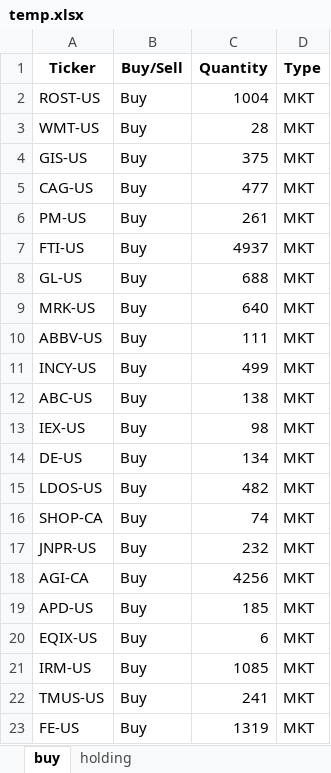
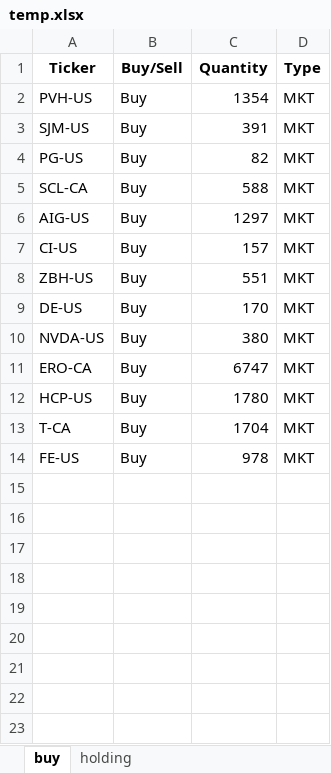
Before and after one commit to tianyipan123/RPMC_analysis, an Excel workbook: temp.xlsx, sheet buy, drawn as a sheet; values as stored, in another font and other column widths than the file's, no borders; removed rows and columns are numbered as before the commit, all else as after; the diff names each change by its address in the sheet, - before the commit and + after, or states it on an @@ line.

```diff
--- a/temp.xlsx (sheet buy)
+++ b/temp.xlsx (sheet buy)
-A2 (Ticker): ROST-US
+A2 (Ticker): PVH-US
-C2 (Quantity): 1004
+C2 (Quantity): 1354
-A3 (Ticker): WMT-US
+A3 (Ticker): SJM-US
-C3 (Quantity): 28
+C3 (Quantity): 391
-A4 (Ticker): GIS-US
+A4 (Ticker): PG-US
-C4 (Quantity): 375
+C4 (Quantity): 82
-A5 (Ticker): CAG-US
+A5 (Ticker): SCL-CA
-C5 (Quantity): 477
+C5 (Quantity): 588
-row 6: PM-US | Buy | 261 | MKT
-row 7: FTI-US | Buy | 4937 | MKT
-A6 (Ticker): GL-US
+A6 (Ticker): AIG-US
-C6 (Quantity): 688
+C6 (Quantity): 1297
-row 9: MRK-US | Buy | 640 | MKT
-row 10: ABBV-US | Buy | 111 | MKT
-A7 (Ticker): INCY-US
+A7 (Ticker): CI-US
-C7 (Quantity): 499
+C7 (Quantity): 157
-A8 (Ticker): ABC-US
+A8 (Ticker): ZBH-US
-C8 (Quantity): 138
+C8 (Quantity): 551
-row 13: IEX-US | Buy | 98 | MKT
-C9 (Quantity): 134
+C9 (Quantity): 170
-A10 (Ticker): LDOS-US
+A10 (Ticker): NVDA-US
-C10 (Quantity): 482
+C10 (Quantity): 380
-A11 (Ticker): SHOP-CA
+A11 (Ticker): ERO-CA
-C11 (Quantity): 74
+C11 (Quantity): 6747
-A12 (Ticker): JNPR-US
+A12 (Ticker): HCP-US
-C12 (Quantity): 232
+C12 (Quantity): 1780
-A13 (Ticker): AGI-CA
+A13 (Ticker): T-CA
-C13 (Quantity): 4256
+C13 (Quantity): 1704
-row 19: APD-US | Buy | 185 | MKT
-row 20: EQIX-US | Buy | 6 | MKT
-row 21: IRM-US | Buy | 1085 | MKT
-row 22: TMUS-US | Buy | 241 | MKT
-C14 (Quantity): 1319
+C14 (Quantity): 978
```
Also changed, not shown: sheet holding, 3 other files.
